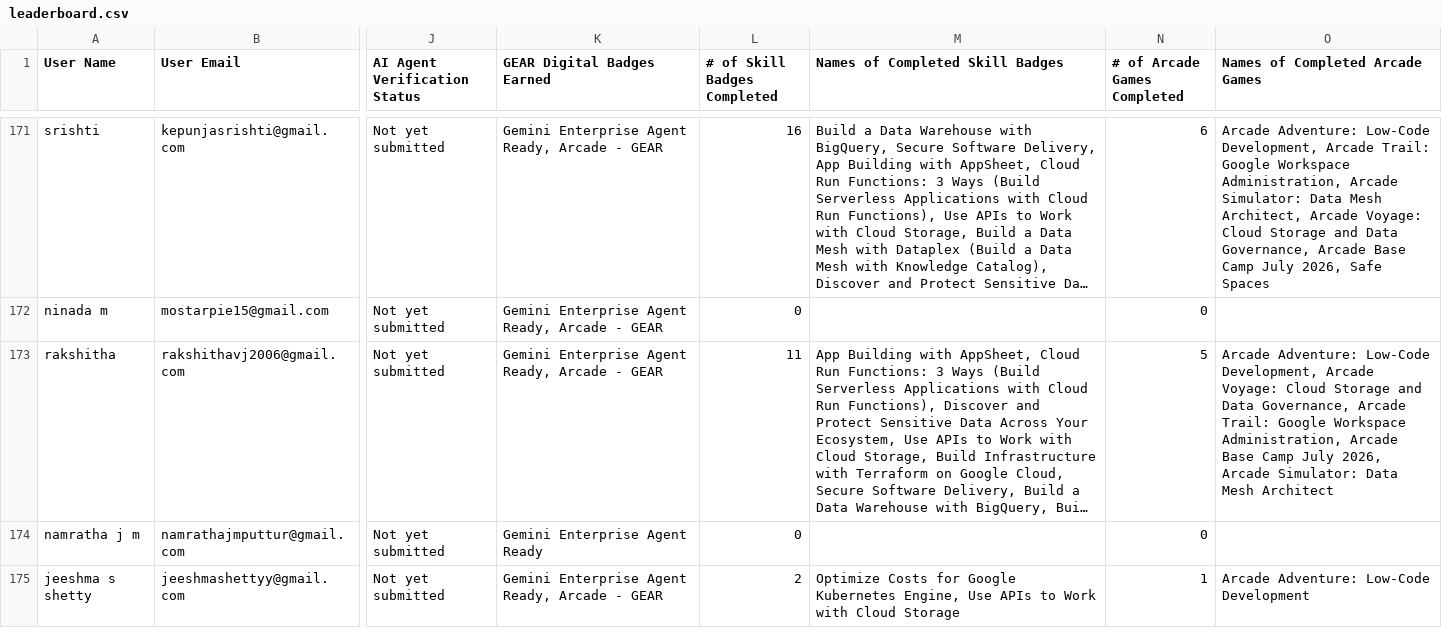
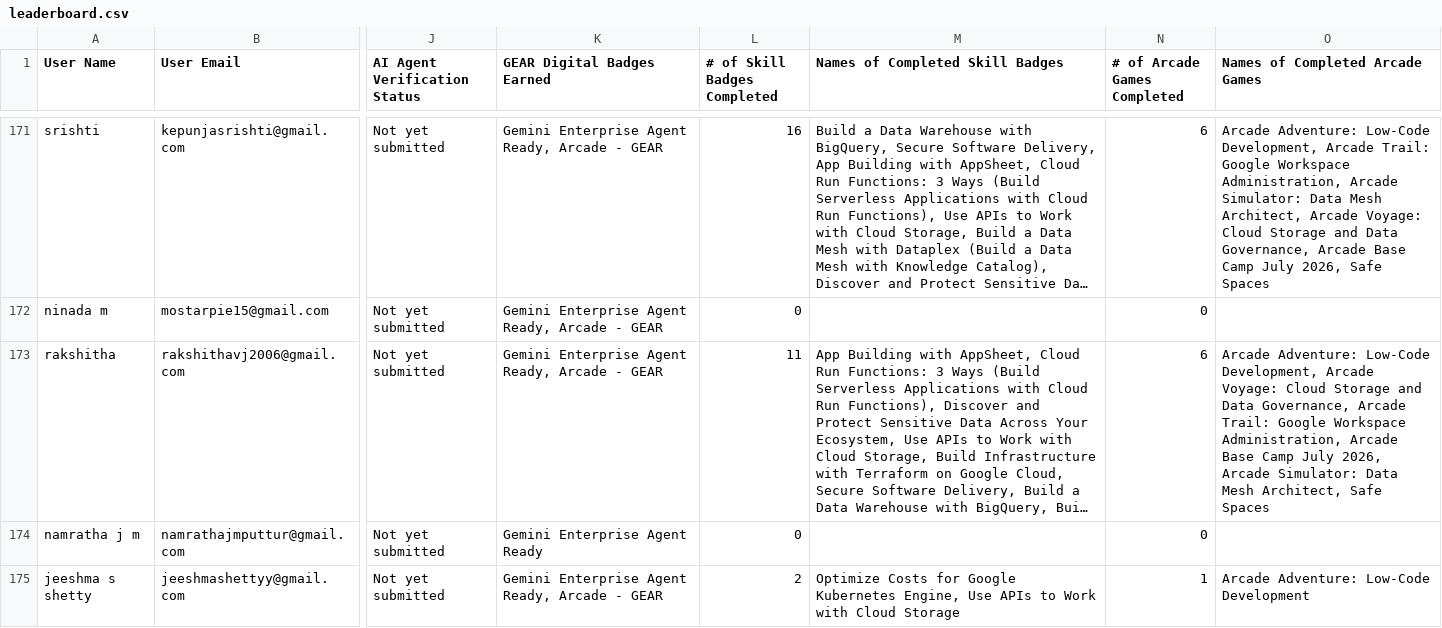
Before and after one commit to sachin-upparna/Google-Cloud-Aracade-2026, a CSV file: public/leaderboard.csv, drawn as a sheet; only a part is shown, gaps mark what is left out; long unchanged cells end in …; the diff covers the shown part only; the diff names each change by its address in the sheet, - before the commit and + after, or states it on an @@ line.

Commit message:
Update Google Cloud Arcade leaderboard data to Aug 2

```diff
--- a/public/leaderboard.csv
+++ b/public/leaderboard.csv
-N173 (# of Arcade Games Completed): 5
+N173 (# of Arcade Games Completed): 6
-O173 (Names of Completed Arcade Games): …Data Mesh Architect
+O173 (Names of Completed Arcade Games): …Data Mesh Architect, Safe Spaces
```
Also changed, not shown: 72 edited cells elsewhere in this file.
